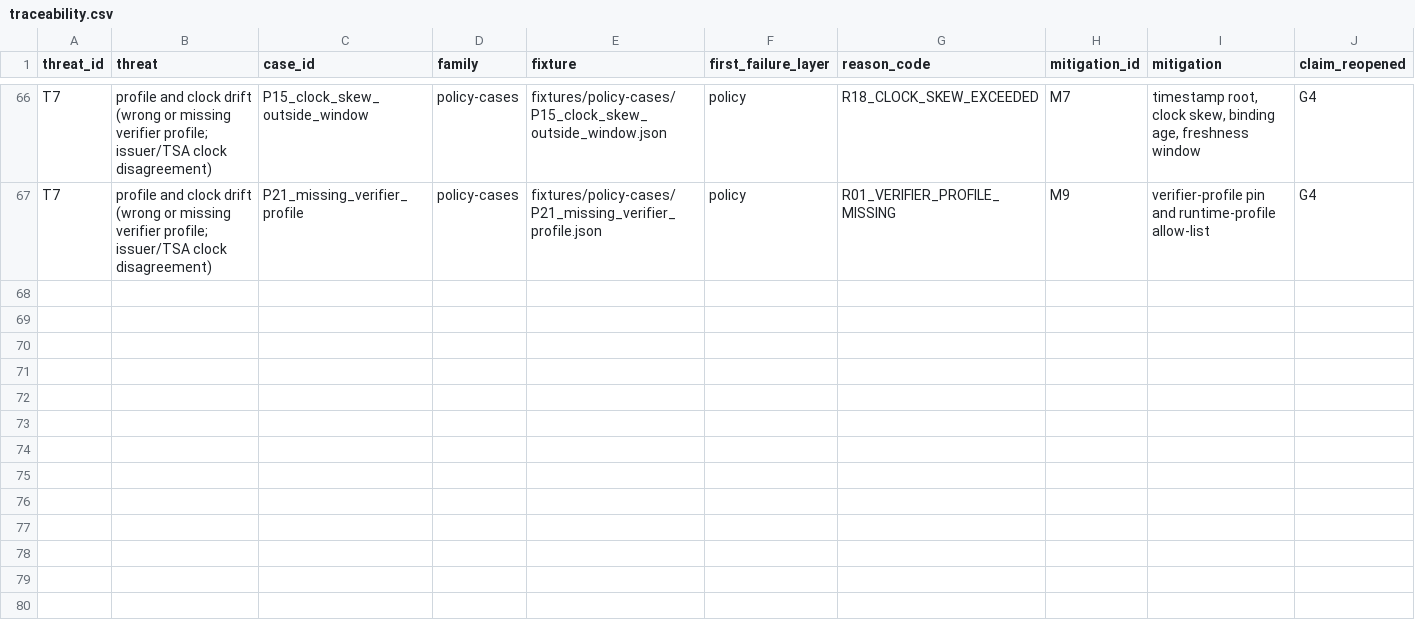
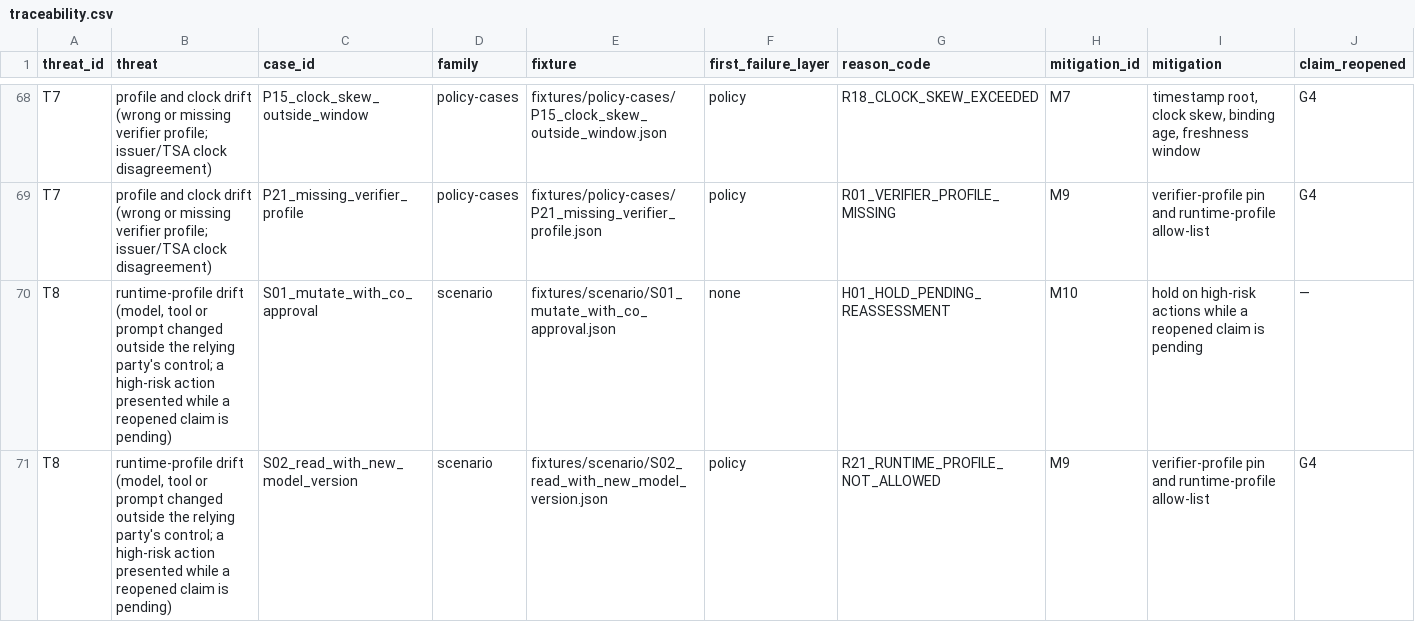
Before and after one commit to tyche-institute/evidence-carrying-reassurance, a CSV file: expected/traceability.csv, drawn as a sheet; only a part is shown, gaps mark what is left out; the diff covers the shown part only; the diff names each change by its address in the sheet, - before the commit and + after, or states it on an @@ line.

Commit message:
v0.3.2: measured comparison strategies and single-change run
strategies.csv has seven rows, each measured on the same standing
decisions at every input change: static verdict, re-appraise all,
whole-input digest, entries-only digest, keyed invalidation index (CAEP
style), keyed index with re-appraise-all fallback, digest selection.
expected/reassurance/single-changes.csv applies 4,000 random changes to
the initial state, so the standing set does not drain; sensitivity.csv
gains the keyed and entries-only columns. The scenario packets appear in
traceability.csv. No fixture, policy or decision changed. 26 tests.

```diff
--- a/expected/traceability.csv
+++ b/expected/traceability.csv
+row 70: T8 | runtime-profile drift (model, tool or prompt changed outside the relying party's control; a high-risk action presented while a reopened claim is pending) | S01_mutate_with_co_approval | scenario | fixtures/scenario/S01_mutate_with_co_approval.json | none | H01_HOLD_PENDING_REASSESSMENT | M10 | hold on high-risk actions while a reopened claim is pending | —
+row 71: T8 | runtime-profile drift (model, tool or prompt changed outside the relying party's control; a high-risk action presented while a reopened claim is pending) | S02_read_with_new_model_version | scenario | fixtures/scenario/S02_read_with_new_model_version.json | policy | R21_RUNTIME_PROFILE_NOT_ALLOWED | M9 | verifier-profile pin and runtime-profile allow-list | G4
```
Also changed, not shown: 3 added rows elsewhere in this file, expected/reassurance/sensitivity.csv, expected/reassurance/strategies.csv, 12 other files.
